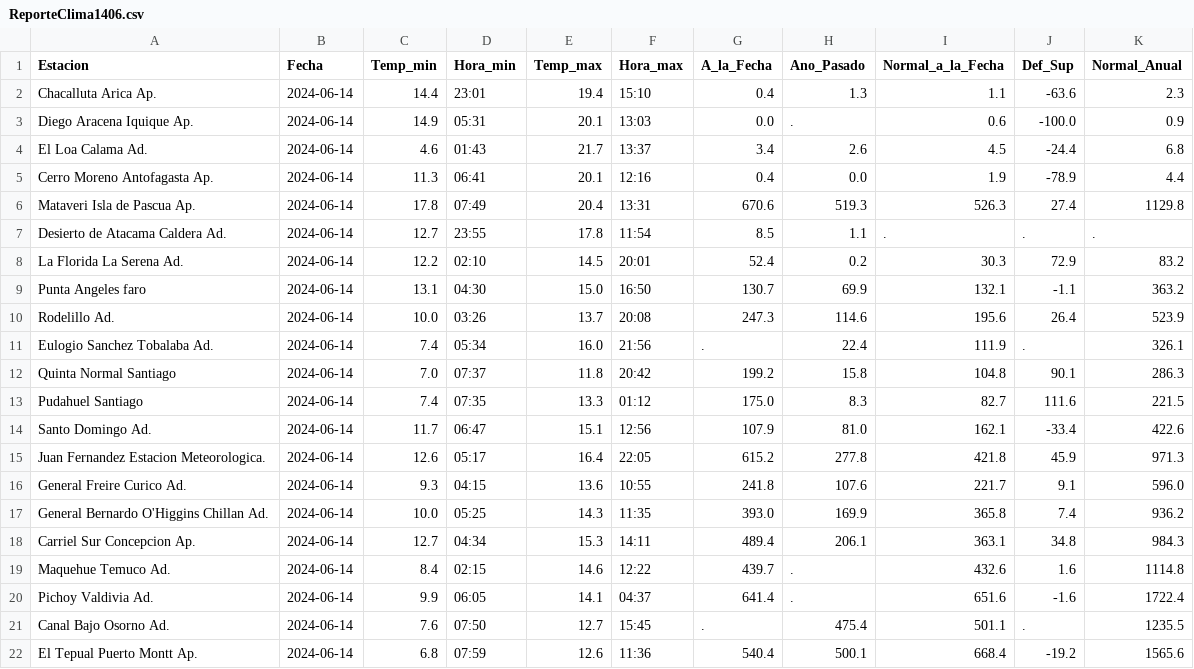
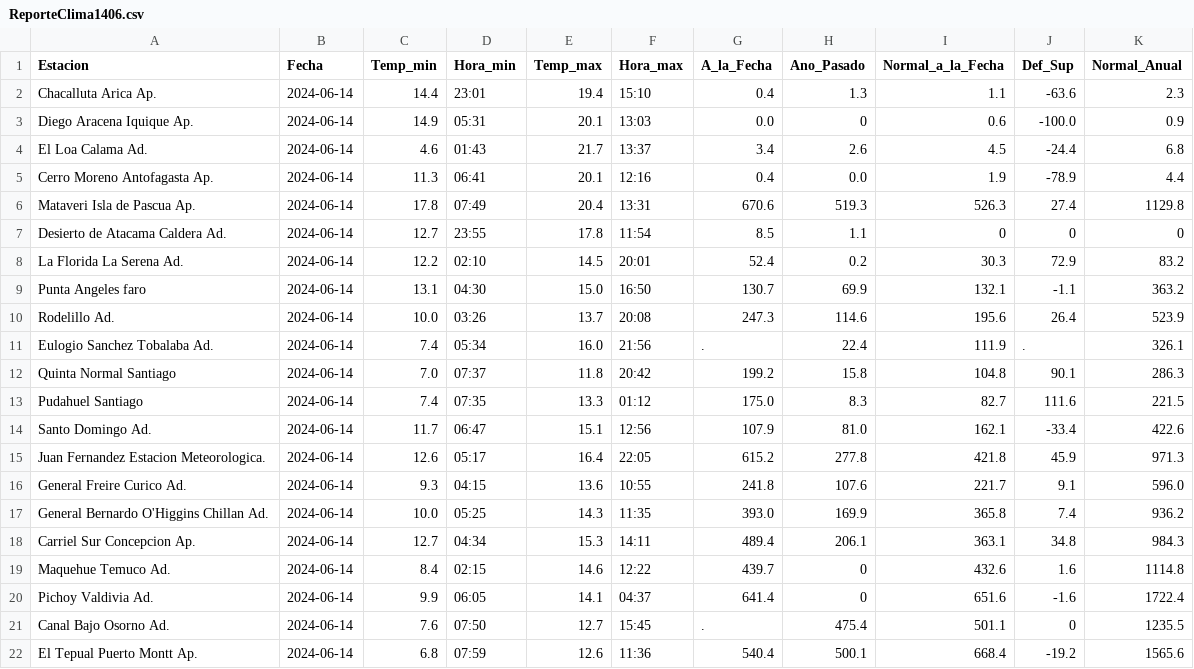
Before and after one commit to Gio-code-77/Talento-Digital, a CSV file: ReporteClima1406.csv, drawn as a sheet.

Commit message:
Update ReporteClima1406.csv

```diff
--- a/ReporteClima1406.csv
+++ b/ReporteClima1406.csv
@@ -2,3 +2,3 @@ Estacion,Fecha,Temp_min,Hora_min,Temp_max,Hora_max,A_la_Fecha,Ano_Pasado,Normal_
 Chacalluta Arica Ap.,2024-06-14,14.4,23:01,19.4,15:10,0.4,1.3,1.1,-63.6,2.3
-Diego Aracena Iquique Ap.,2024-06-14,14.9,05:31,20.1,13:03,0.0,.,0.6,-100.0,0.9
+Diego Aracena Iquique Ap.,2024-06-14,14.9,05:31,20.1,13:03,0.0,0,0.6,-100.0,0.9
 El Loa Calama Ad.,2024-06-14,4.6,01:43,21.7,13:37,3.4,2.6,4.5,-24.4,6.8
@@ -6,3 +6,3 @@ Cerro Moreno Antofagasta Ap.,2024-06-14,11.3,06:41,20.1,12:16,0.4,0.0,1.9,-78.9,
 Mataveri Isla de Pascua Ap.,2024-06-14,17.8,07:49,20.4,13:31,670.6,519.3,526.3,27.4,1129.8
-Desierto de Atacama Caldera Ad.,2024-06-14,12.7,23:55,17.8,11:54,8.5,1.1,.,.,.
+Desierto de Atacama Caldera Ad.,2024-06-14,12.7,23:55,17.8,11:54,8.5,1.1,0,0,0
 La Florida La Serena Ad.,2024-06-14,12.2,02:10,14.5,20:01,52.4,0.2,30.3,72.9,83.2
@@ -18,5 +18,5 @@ General Bernardo O'Higgins Chillan Ad.,2024-06-14,10.0,05:25,14.3,11:35,393.0,16
 Carriel Sur Concepcion Ap.,2024-06-14,12.7,04:34,15.3,14:11,489.4,206.1,363.1,34.8,984.3
-Maquehue Temuco Ad.,2024-06-14,8.4,02:15,14.6,12:22,439.7,.,432.6,1.6,1114.8
-Pichoy Valdivia Ad.,2024-06-14,9.9,06:05,14.1,04:37,641.4,.,651.6,-1.6,1722.4
-Canal Bajo Osorno Ad.,2024-06-14,7.6,07:50,12.7,15:45,.,475.4,501.1,.,1235.5
+Maquehue Temuco Ad.,2024-06-14,8.4,02:15,14.6,12:22,439.7,0,432.6,1.6,1114.8
+Pichoy Valdivia Ad.,2024-06-14,9.9,06:05,14.1,04:37,641.4,0,651.6,-1.6,1722.4
+Canal Bajo Osorno Ad.,2024-06-14,7.6,07:50,12.7,15:45,.,475.4,501.1,0,1235.5
 El Tepual Puerto Montt Ap.,2024-06-14,6.8,07:59,12.6,11:36,540.4,500.1,668.4,-19.2,1565.6
```
